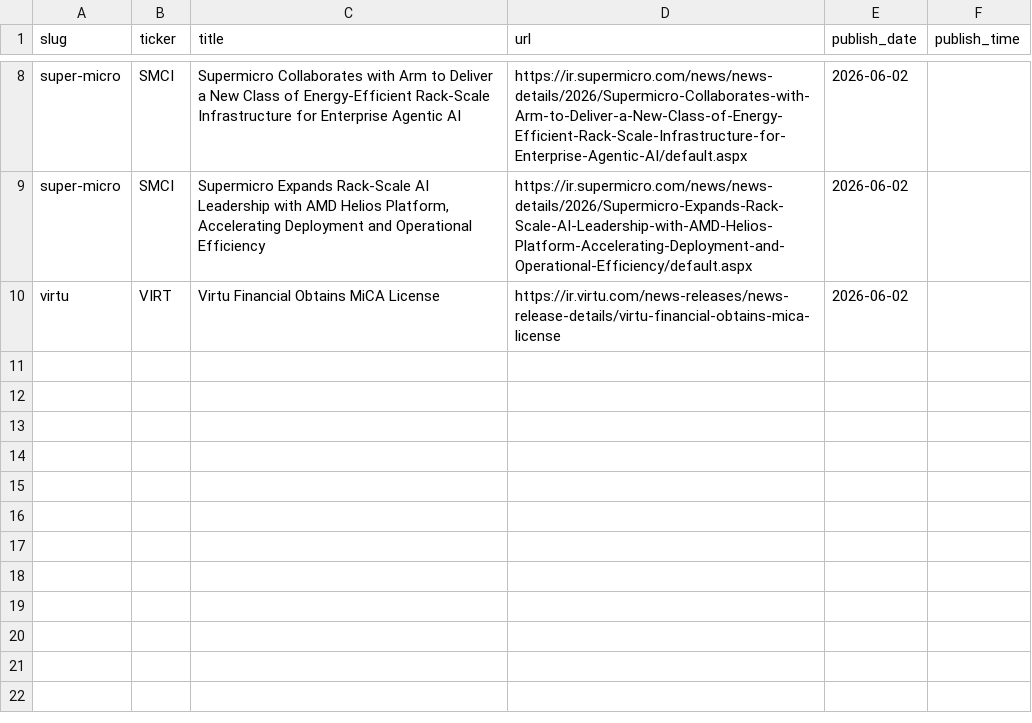
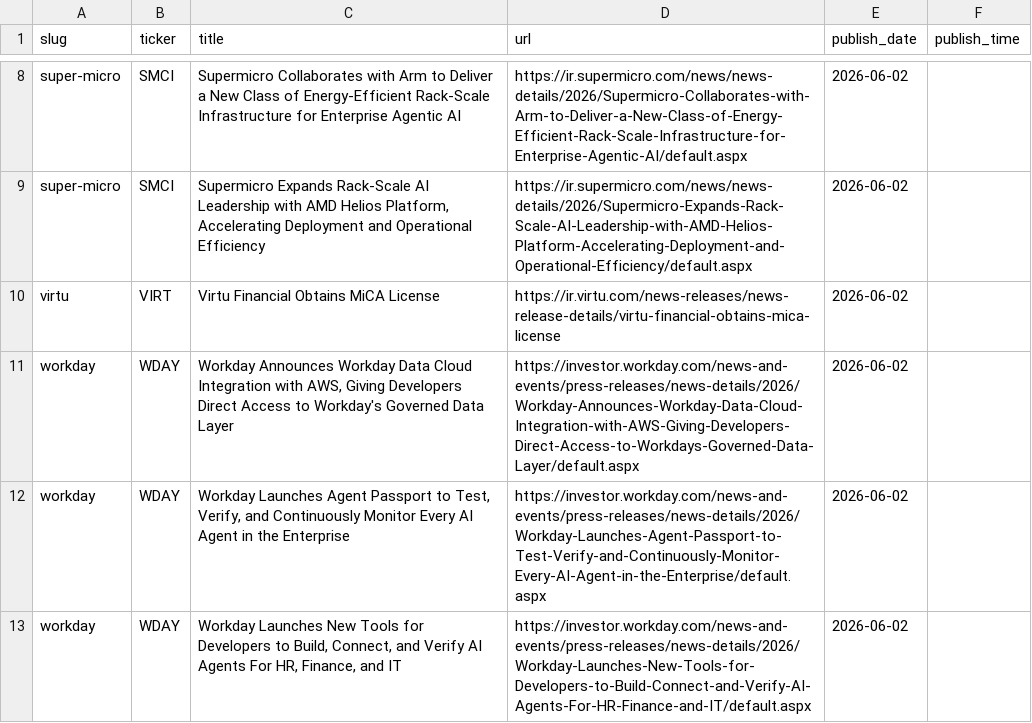
Before and after one commit to KamarajuKusumanchi/primary_wire, a CSV file: data/2026/2026-06-02.csv, drawn as a sheet; only a part is shown, gaps mark what is left out.

```diff
--- a/data/2026/2026-06-02.csv
+++ b/data/2026/2026-06-02.csv
@@ -10 +10,4 @@ super-micro,SMCI,"Supermicro Expands Rack-Scale AI Leadership with AMD Helios Pl
 virtu,VIRT,Virtu Financial Obtains MiCA License,https://ir.virtu.com/news-releases/news-release-details/virtu-financial-obtains-mica-license,2026-06-02,
+workday,WDAY,"Workday Announces Workday Data Cloud Integration with AWS, Giving Developers Direct Access to Workday's Governed Data Layer",https://investor.workday.com/news-and-events/press-releases/news-details/2026/Workday-Announces-Workday-Data-Cloud-Integration-with-AWS-Giving-Developers-Direct-Access-to-Workdays-Governed-Data-Layer/default.aspx,2026-06-02,
+workday,WDAY,"Workday Launches Agent Passport to Test, Verify, and Continuously Monitor Every AI Agent in the Enterprise",https://investor.workday.com/news-and-events/press-releases/news-details/2026/Workday-Launches-Agent-Passport-to-Test-Verify-and-Continuously-Monitor-Every-AI-Agent-in-the-Enterprise/default.aspx,2026-06-02,
+workday,WDAY,"Workday Launches New Tools for Developers to Build, Connect, and Verify AI Agents For HR, Finance, and IT",https://investor.workday.com/news-and-events/press-releases/news-details/2026/Workday-Launches-New-Tools-for-Developers-to-Build-Connect-and-Verify-AI-Agents-For-HR-Finance-and-IT/default.aspx,2026-06-02,
```
Also changed, not shown: data/2026/2026-01-08.csv, data/2026/2026-02-03.csv, 21 other files.
